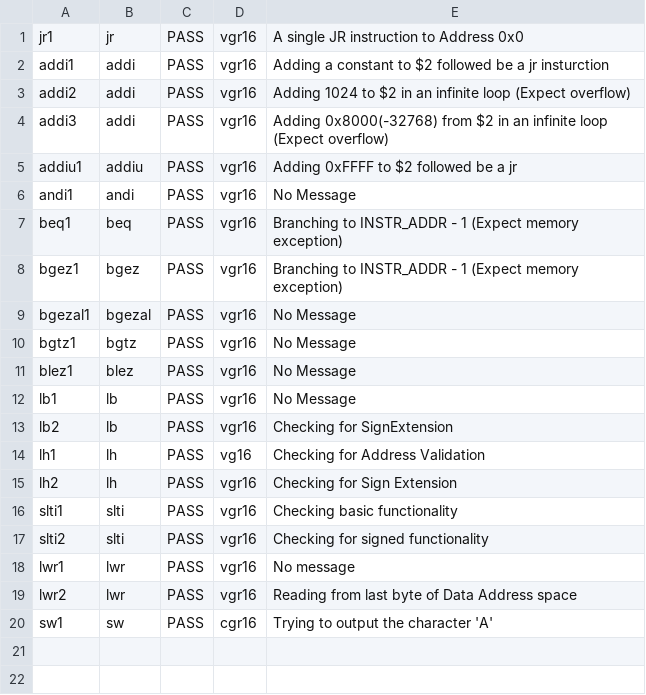
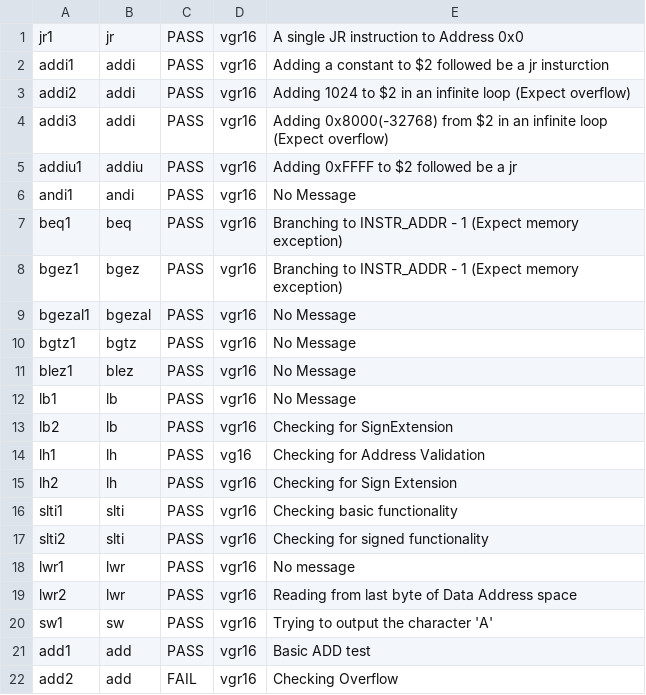
Before and after one commit to VasiliosRallis/MIPS-simulator, a CSV file: testbench/results.csv, drawn as a sheet.

Commit message:
Changes to testbench

```diff
--- a/testbench/results.csv
+++ b/testbench/results.csv
@@ -19,2 +19,4 @@ lwr1,lwr,PASS,vgr16,No message
 lwr2,lwr,PASS,vgr16,Reading from last byte of Data Address space
-sw1,sw,PASS,cgr16,Trying to output the character 'A'
+sw1,sw,PASS,vgr16,Trying to output the character 'A'
+add1,add,PASS,vgr16,Basic ADD test
+add2,add,FAIL,vgr16,Checking Overflow
```
Also changed, not shown: 7 other files.
